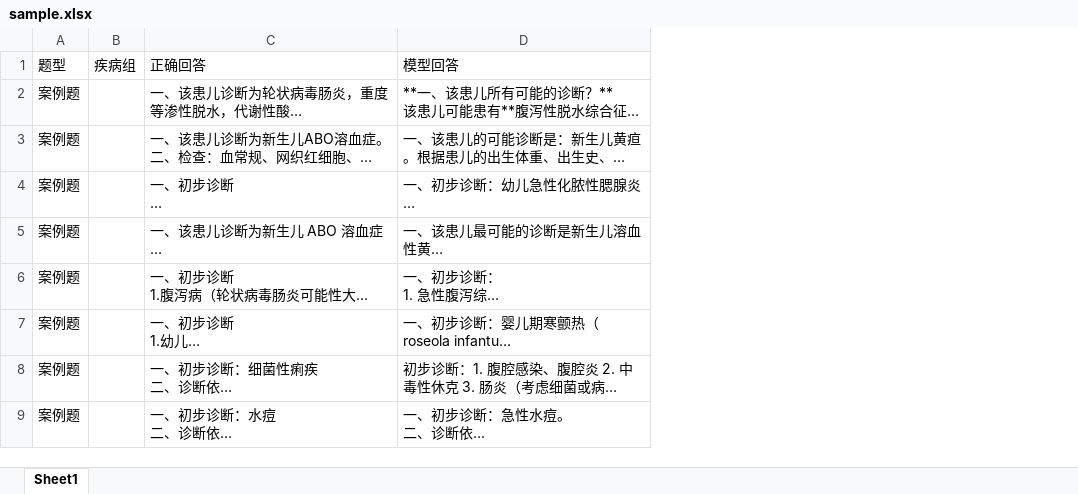
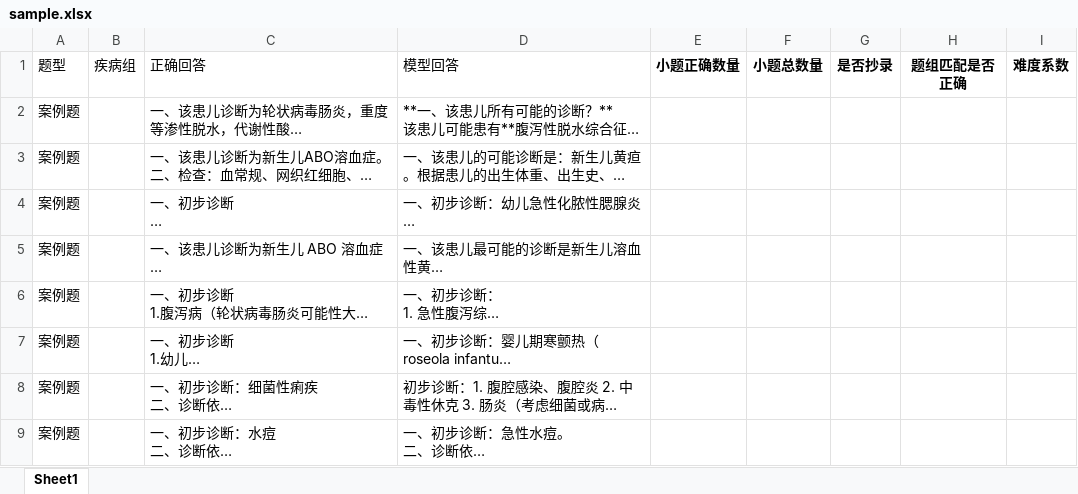
Before and after one commit to ACMISLab/PediaBench, an Excel workbook: script/sample.xlsx, sheet Sheet1, drawn as a sheet; only a part is shown; long unchanged cells end in …; values as stored, in another font and other column widths than the file's, no borders; the diff covers the shown part only; the diff names each change by its address in the sheet, - before the commit and + after, or states it on an @@ line.

```diff
--- a/script/sample.xlsx (sheet Sheet1)
+++ b/script/sample.xlsx (sheet Sheet1)
+column E, row 1: 小题正确数量
+column F, row 1: 小题总数量
+column G, row 1: 是否抄录
+column H, row 1: 题组匹配是否正确
+column I, row 1: 难度系数
```
Also changed, not shown: other rows of this sheet.
